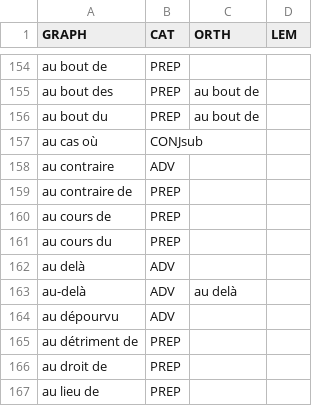
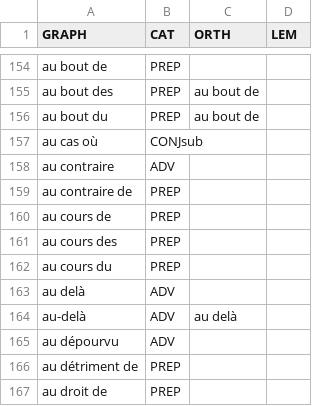
Before and after one commit to oeuvres/alix, a CSV file: src/main/resources/com/github/oeuvres/alix/fr/locutions.csv, drawn as a sheet; only a part is shown, gaps mark what is left out; the shorter side is filled out with more unchanged rows; the diff names each change by its address in the sheet, - before the commit and + after, or states it on an @@ line.

```diff
--- a/src/main/resources/com/github/oeuvres/alix/fr/locutions.csv
+++ b/src/main/resources/com/github/oeuvres/alix/fr/locutions.csv
+row 161: au cours des | PREP
```
Also changed, not shown: src/main/resources/com/github/oeuvres/alix/fr/place.csv, src/main/resources/com/github/oeuvres/alix/fr/stop.csv.
